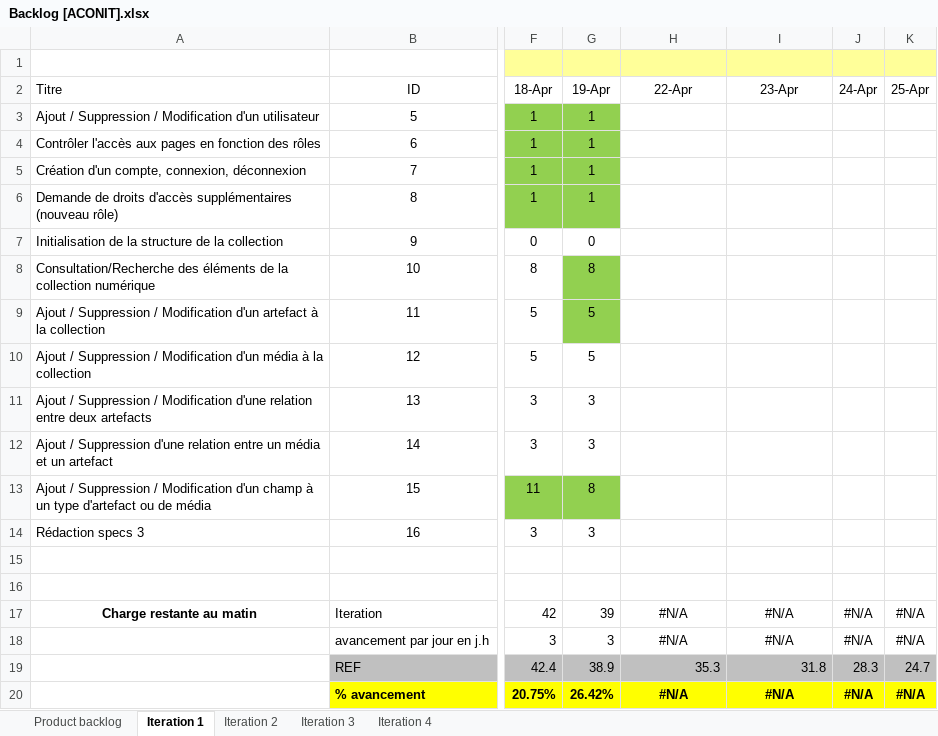
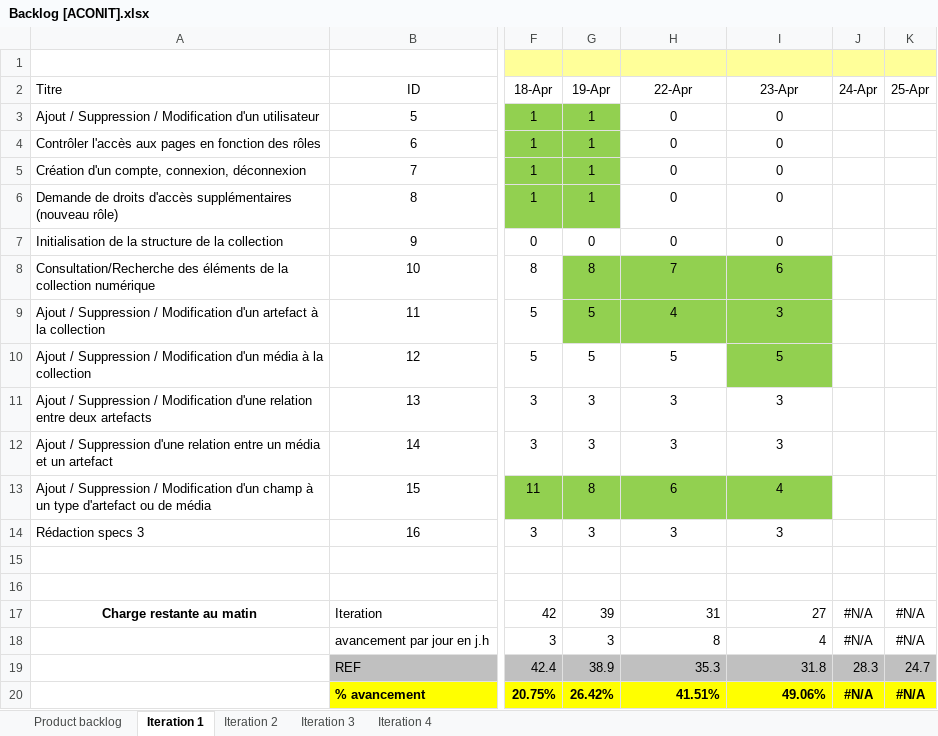
Before and after one commit to Flo5k5/Cervin, an Excel workbook: doc/Backlog [ACONIT].xlsx, sheet Iteration 1, drawn as a sheet; only a part is shown, gaps mark what is left out; values as stored, in another font and other column widths than the file's, no borders; charts and pictures and conditional formats not drawn; the diff names each change by its address in the sheet, - before the commit and + after, or states it on an @@ line.

Commit message:
Maj backlog 23/04/13

```diff
--- a/doc/Backlog [ACONIT].xlsx (sheet Iteration 1)
+++ b/doc/Backlog [ACONIT].xlsx (sheet Iteration 1)
-H3:H7 (22-Apr): (empty)
+H3:H7 (22-Apr): 0
-I3:I7 (23-Apr): (empty)
+I3:I7 (23-Apr): 0
-H8 (22-Apr): (empty)
+H8 (22-Apr): 7
-H8:I9 fill: none
+H8:I9 fill: #92D050
-I8 (23-Apr): (empty)
+I8 (23-Apr): 6
-H9 (22-Apr): (empty)
+H9 (22-Apr): 4
-I9 (23-Apr): (empty)
+I9 (23-Apr): 3
-H10 (22-Apr): (empty)
+H10 (22-Apr): 5
-I10 (23-Apr): (empty)
+I10 (23-Apr): 5
-I10 fill: none
+I10 fill: #92D050
-H11:H12 (22-Apr): (empty)
+H11:H12 (22-Apr): 3
-I11:I12 (23-Apr): (empty)
+I11:I12 (23-Apr): 3
-H13 (22-Apr): (empty)
+H13 (22-Apr): 6
-H13:I13 fill: none
+H13:I13 fill: #92D050
-I13 (23-Apr): (empty)
+I13 (23-Apr): 4
-H14 (22-Apr): (empty)
+H14 (22-Apr): 3
-I14 (23-Apr): (empty)
+I14 (23-Apr): 3
-H17 (22-Apr): #N/A
+H17 (22-Apr): 31
-H17:I18 alignment: center
+H17:I18 alignment: right
-I17 (23-Apr): #N/A
+I17 (23-Apr): 27
-H18 (22-Apr): #N/A
+H18 (22-Apr): 8
-I18 (23-Apr): #N/A
+I18 (23-Apr): 4
-H20 (22-Apr): #N/A
+H20 (22-Apr): 41.51%
-H20:I20 alignment: center
+H20:I20 alignment: right
-I20 (23-Apr): #N/A
+I20 (23-Apr): 49.06%
```
Also changed, not shown: charts or pictures, 4 other files.
